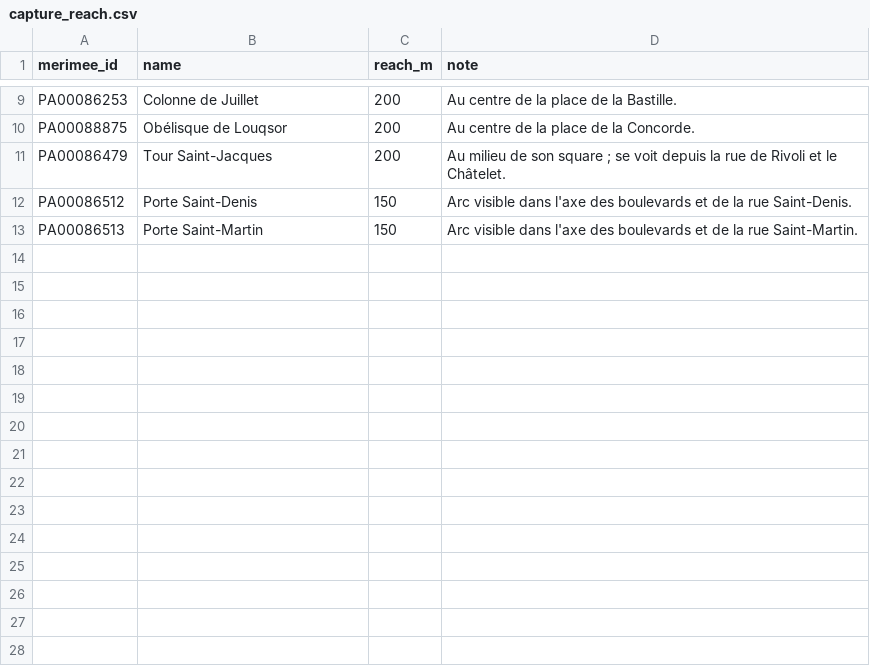
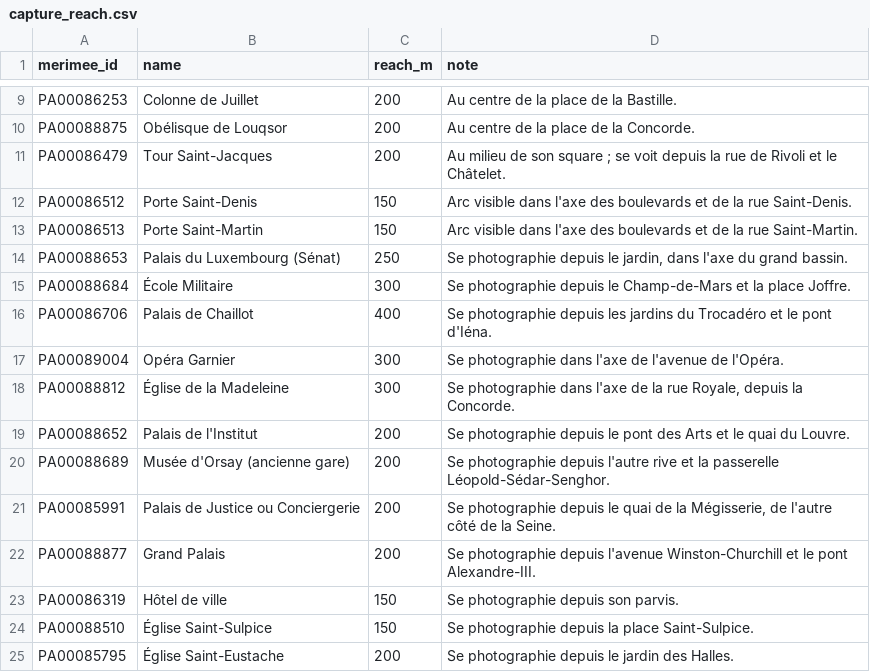
Before and after one commit to NathanTessot75/lutece, a CSV file: pipeline/review/capture_reach.csv, drawn as a sheet; only a part is shown, gaps mark what is left out.

Commit message:
Stop deriving the capture distance from the size of a monument
A monument could be captured from twice its length, up to 300 m. In the
street, Lycée Saint-Louis was captured from rue Soufflot, 254 m away and
behind several blocks: a long building is no more visible from afar
than a house. The distance is back to what the accuracy of the GPS
allows, except for the monuments listed by hand, which now include
twelve more that are seen across an open space.

```diff
--- a/pipeline/review/capture_reach.csv
+++ b/pipeline/review/capture_reach.csv
@@ -13 +13,13 @@ PA00086512,Porte Saint-Denis,150,"Arc visible dans l'axe des boulevards et de la
 PA00086513,Porte Saint-Martin,150,"Arc visible dans l'axe des boulevards et de la rue Saint-Martin."
+PA00088653,Palais du Luxembourg (Sénat),250,"Se photographie depuis le jardin, dans l'axe du grand bassin."
+PA00088684,École Militaire,300,"Se photographie depuis le Champ-de-Mars et la place Joffre."
+PA00086706,Palais de Chaillot,400,"Se photographie depuis les jardins du Trocadéro et le pont d'Iéna."
+PA00089004,Opéra Garnier,300,"Se photographie dans l'axe de l'avenue de l'Opéra."
+PA00088812,Église de la Madeleine,300,"Se photographie dans l'axe de la rue Royale, depuis la Concorde."
+PA00088652,Palais de l'Institut,200,"Se photographie depuis le pont des Arts et le quai du Louvre."
+PA00088689,Musée d'Orsay (ancienne gare),200,"Se photographie depuis l'autre rive et la passerelle Léopold-Sédar-Senghor."
+PA00085991,Palais de Justice ou Conciergerie,200,"Se photographie depuis le quai de la Mégisserie, de l'autre côté de la Seine."
+PA00088877,Grand Palais,200,"Se photographie depuis l'avenue Winston-Churchill et le pont Alexandre-III."
+PA00086319,Hôtel de ville,150,"Se photographie depuis son parvis."
+PA00088510,Église Saint-Sulpice,150,"Se photographie depuis la place Saint-Sulpice."
+PA00085795,Église Saint-Eustache,200,"Se photographie depuis le jardin des Halles."
```
Also changed, not shown: 3 other files.
